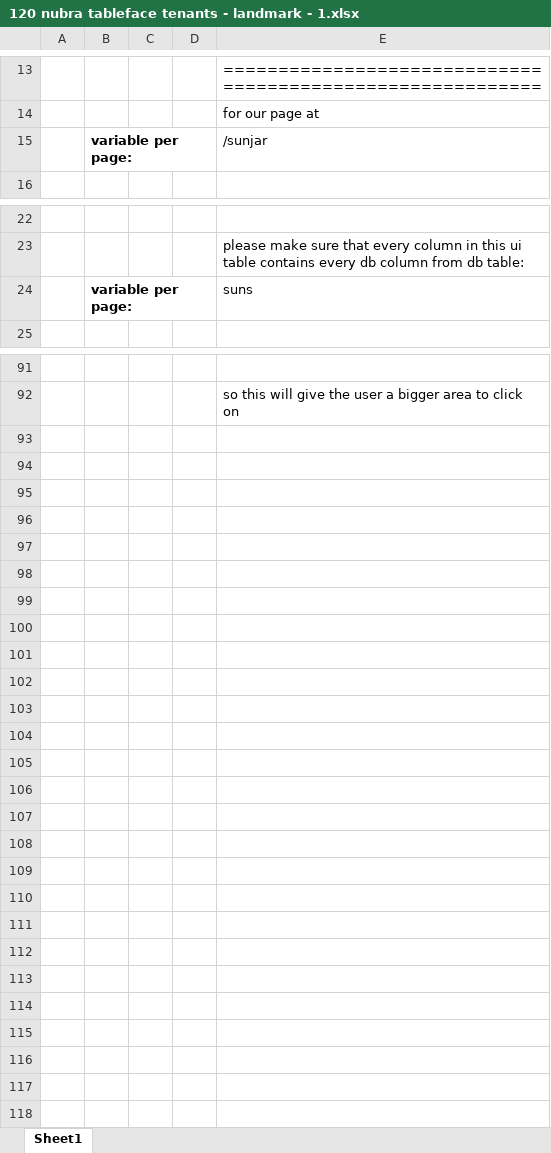
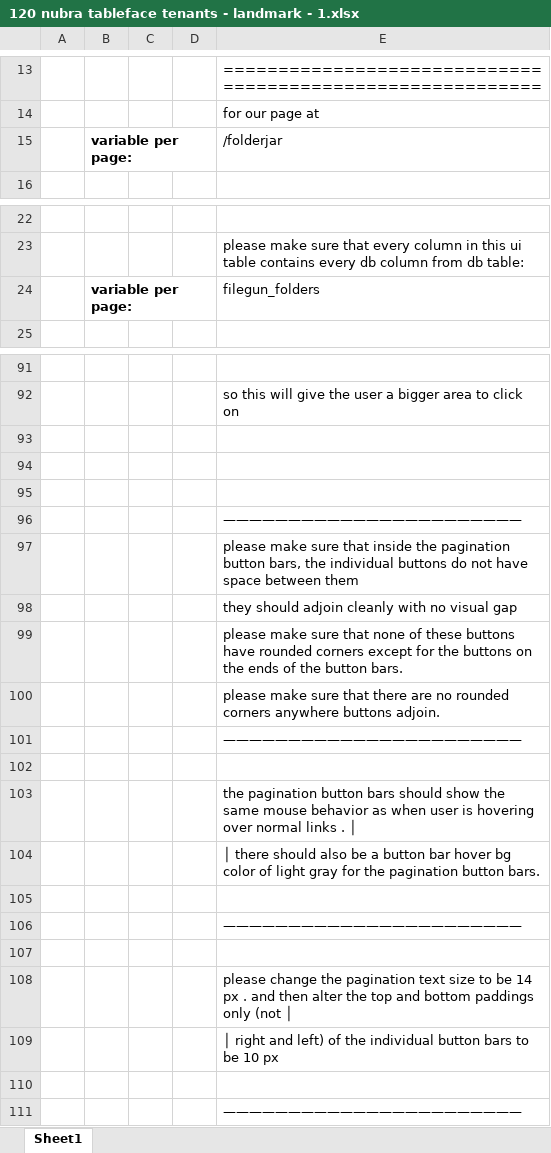
Before and after one commit to transatlanticvoyage/snefuru4, an Excel workbook: FileGunBasin/SDDX - August Outlook/120 nubra tableface tenants - landmark/120 nubra tableface tenants - landmark - 1.xlsx, sheet Sheet1, drawn as a sheet; only a part is shown, gaps mark what is left out; values as stored, in another font and other column widths than the file's, no borders; the diff names each change by its address in the sheet, - before the commit and + after, or states it on an @@ line.

```diff
--- a/FileGunBasin/SDDX - August Outlook/120 nubra tableface tenants - landmark/120 nubra tableface tenants - landmark - 1.xlsx (sheet Sheet1)
+++ b/FileGunBasin/SDDX - August Outlook/120 nubra tableface tenants - landmark/120 nubra tableface tenants - landmark - 1.xlsx (sheet Sheet1)
-E15: /sunjar
+E15: /folderjar
-E24: suns
+E24: filegun_folders
+row 93: (empty)
+row 94: (empty)
+row 95: (empty)
+row 96:  |  |  |  | ———————————————————————
+row 97:  |  |  |  | please make sure that inside the pagination button bars, the individual buttons do not have space between them
+row 98:  |  |  |  | they should adjoin cleanly with no visual gap
+row 99:  |  |  |  | please make sure that none of these buttons have rounded corners except for the buttons on the ends of the button bars.
+row 100:  |  |  |  | please make sure that there are no rounded corners anywhere buttons adjoin.
+row 101:  |  |  |  | ———————————————————————
+row 102: (empty)
+row 103:  |  |  |  | the pagination button bars should show the same mouse behavior as when user is hovering over normal links . │
+row 104:  |  |  |  | │ there should also be a button bar hover bg color of light gray for the pagination button bars.
+row 105: (empty)
+row 106:  |  |  |  | ———————————————————————
+row 107: (empty)
+row 108:  |  |  |  | please change the pagination text size to be 14 px . and then alter the top and bottom paddings only (not │
+row 109:  |  |  |  | │ right and left) of the individual button bars to be 10 px
+row 110: (empty)
+row 111:  |  |  |  | ———————————————————————
```
Also changed, not shown: app/(protected2)/fava/components/jetstream/docs/415 jetstream adjunct file - 2.xlsx, 15 other files.
